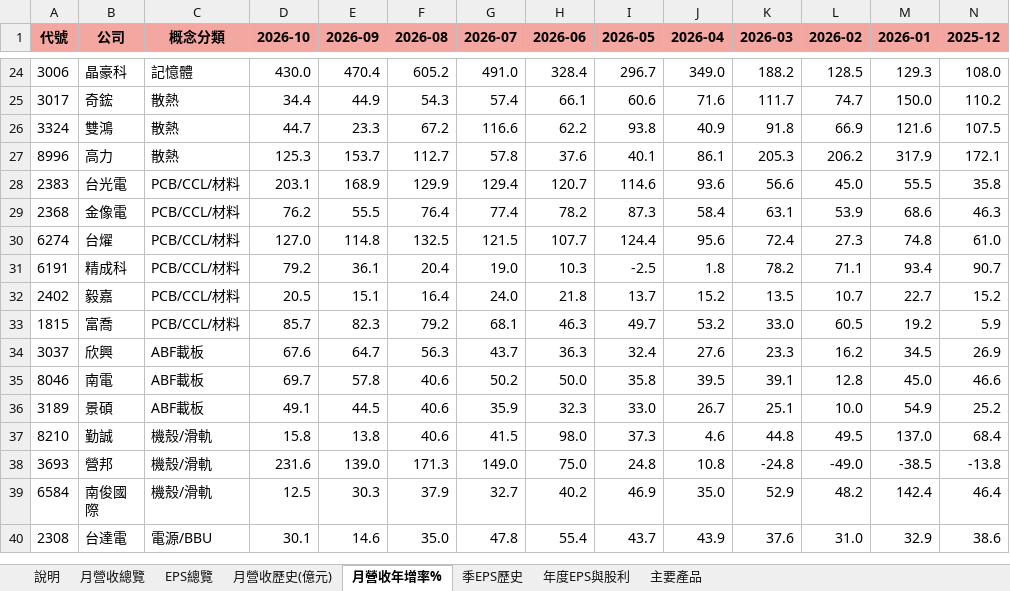
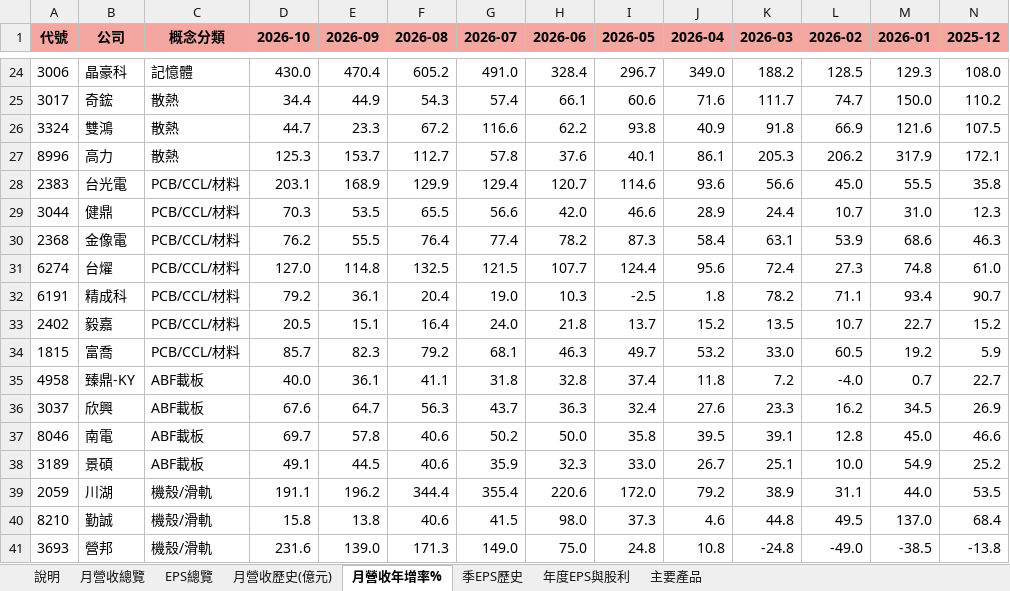
Before and after one commit to mywu-cloud/TW-AI, an Excel workbook: public/data/exports/tw-ai.xlsx, sheet 月營收年增率%, drawn as a sheet; only a part is shown, gaps mark what is left out; the shorter side is filled out with more unchanged rows; values as stored, in another font and other column widths than the file's, no borders; conditional formats not drawn; rows hold the shown columns only; the diff names each change by its address in the sheet, - before the commit and + after, or states it on an @@ line.

```diff
--- a/public/data/exports/tw-ai.xlsx (sheet 月營收年增率%)
+++ b/public/data/exports/tw-ai.xlsx (sheet 月營收年增率%)
+row 29: 3044 | 健鼎 | PCB/CCL/材料 | 70.3 | 53.5 | 65.5 | 56.6 | 42.0 | 46.6 | 28.9 | 24.4 | 10.7 | 31.0 | 12.3
+row 35: 4958 | 臻鼎-KY | ABF載板 | 40.0 | 36.1 | 41.1 | 31.8 | 32.8 | 37.4 | 11.8 | 7.2 | -4.0 | 0.7 | 22.7
+row 39: 2059 | 川湖 | 機殼/滑軌 | 191.1 | 196.2 | 344.4 | 355.4 | 220.6 | 172.0 | 79.2 | 38.9 | 31.1 | 44.0 | 53.5
```
Also changed, not shown: sheet 月營收歷史(億元), sheet 季EPS歷史, sheet EPS總覽, sheet 月營收總覽, sheet 年度EPS與股利, sheet 主要產品, 1 more sheet, 6 other files.
